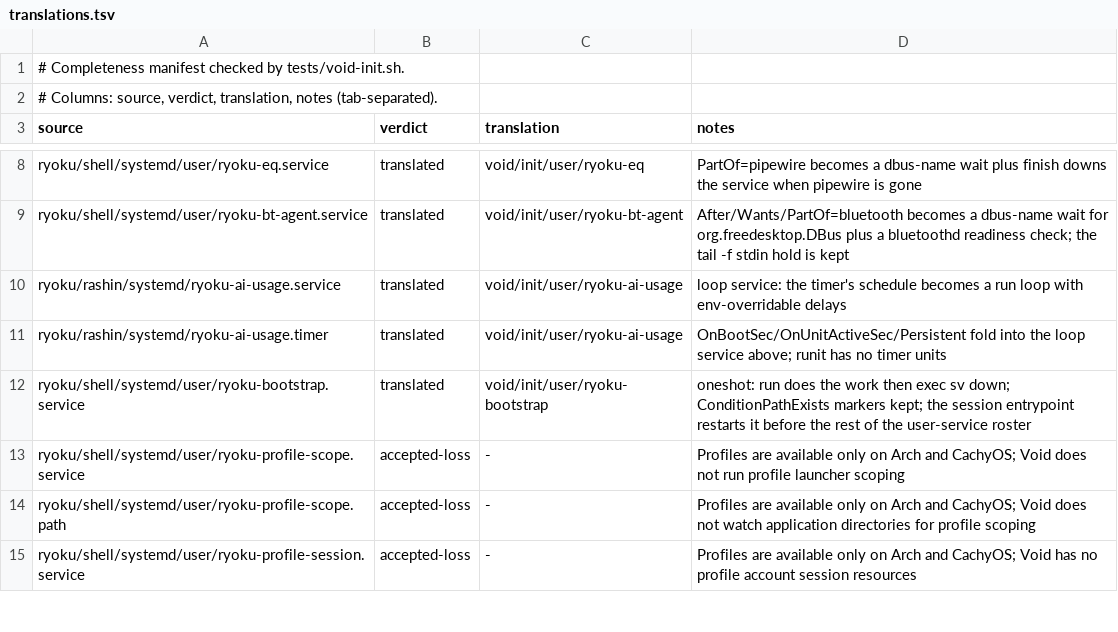
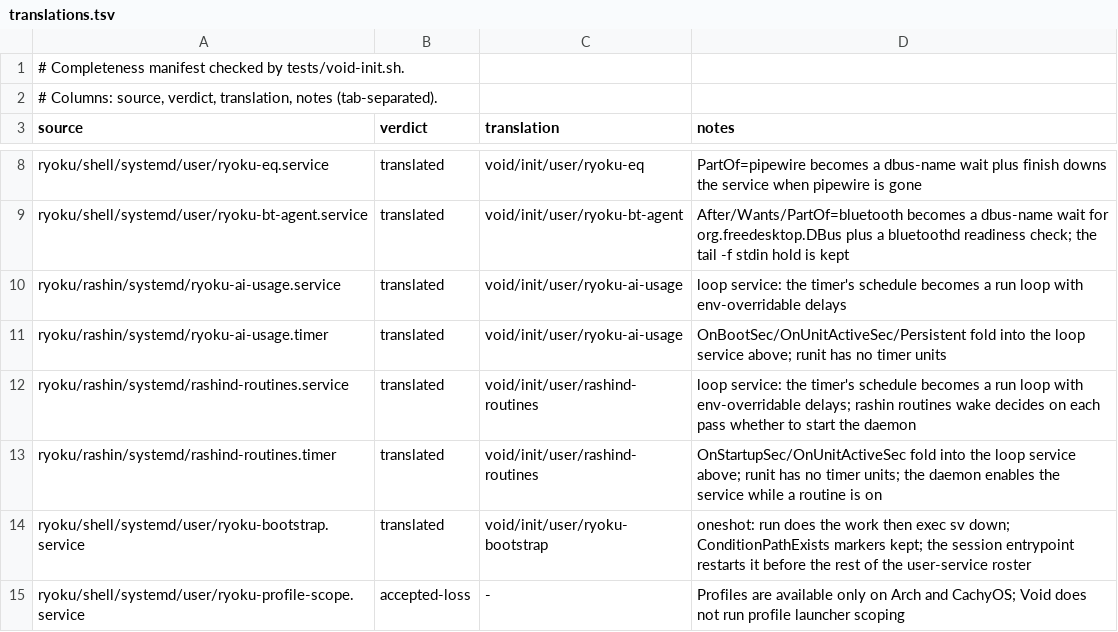
Before and after one commit to Ryoku-dev/ryoku, a TSV file: void/init/translations.tsv, drawn as a sheet; only a part is shown, gaps mark what is left out; the shorter side is filled out with more unchanged rows; the diff names each change by its address in the sheet, - before the commit and + after, or states it on an @@ line.

Commit message:
[release] rashin: ship bubblewrap and the routines wake units
ryoku-rashin depends on bubblewrap on every edition: Arch and CachyOS in
depends, Fedora in Requires and Void in the template, each with its
package-table row, and Nix on rashind's PATH. rashind-routines.timer and
its oneshot service wake the daemon at login and every half hour only
while a routine is on; Void gets a rashind-routines runit service that
starts down. The payload, install hooks, deploy script, service
manifest and delivery gates carry the new units.

```diff
--- a/void/init/translations.tsv
+++ b/void/init/translations.tsv
+row 12: ryoku/rashin/systemd/rashind-routines.service | translated | void/init/user/rashind-routines | loop service: the timer's schedule becomes a run loop with env-overridable delays; rashin routines wake decides on each pass whether to start the daemon
+row 13: ryoku/rashin/systemd/rashind-routines.timer | translated | void/init/user/rashind-routines | OnStartupSec/OnUnitActiveSec fold into the loop service above; runit has no timer units; the daemon enables the service while a routine is on
```
Also changed, not shown: fedora/packages/translations.tsv, system/services/manifest.tsv, 16 other files.
